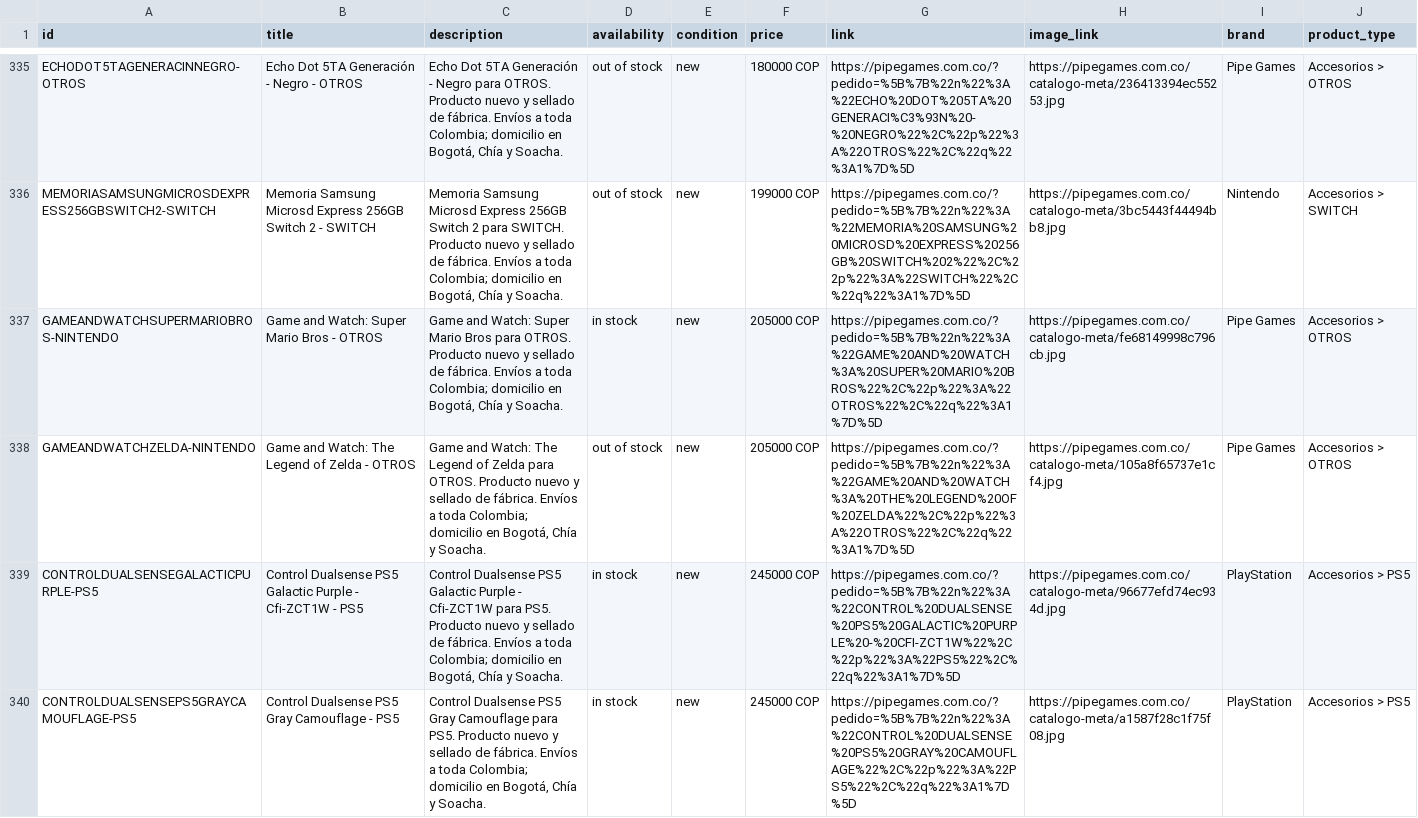
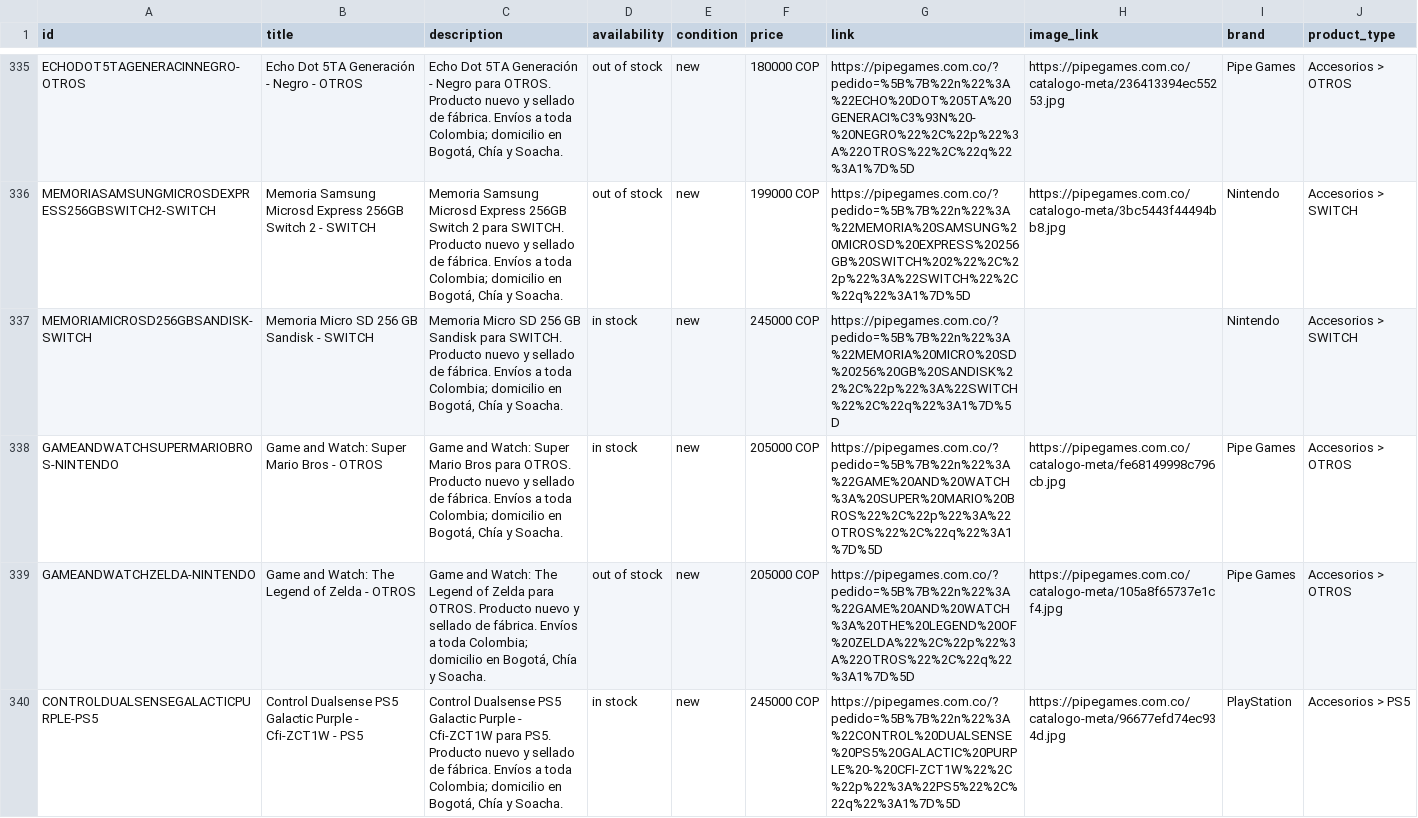
Before and after one commit to pipegamess/Pipe-Games, a CSV file: catalogo-meta.csv, drawn as a sheet; only a part is shown, gaps mark what is left out; the shorter side is filled out with more unchanged rows.

```diff
--- a/catalogo-meta.csv
+++ b/catalogo-meta.csv
@@ -336,2 +336,3 @@ ECHODOT5TAGENERACINNEGRO-OTROS,Echo Dot 5TA Generación - Negro - OTROS,"Echo Do
 MEMORIASAMSUNGMICROSDEXPRESS256GBSWITCH2-SWITCH,Memoria Samsung Microsd Express 256GB Switch 2 - SWITCH,"Memoria Samsung Microsd Express 256GB Switch 2 para SWITCH. Producto nuevo y sellado de fábrica. Envíos a toda Colombia; domicilio en Bogotá, Chía y Soacha.",out of stock,new,199000 COP,https://pipegames.com.co/?pedido=%5B%7B%22n%22%3A%22MEMORIA%20SAMSUNG%20MICROSD%20EXPRESS%20256GB%20SWITCH%202%22%2C%22p%22%3A%22SWITCH%22%2C%22q%22%3A1%7D%5D,https://pipegames.com.co/catalogo-meta/3bc5443f44494bb8.jpg,Nintendo,Accesorios > SWITCH
+MEMORIAMICROSD256GBSANDISK-SWITCH,Memoria Micro SD 256 GB Sandisk - SWITCH,"Memoria Micro SD 256 GB Sandisk para SWITCH. Producto nuevo y sellado de fábrica. Envíos a toda Colombia; domicilio en Bogotá, Chía y Soacha.",in stock,new,245000 COP,https://pipegames.com.co/?pedido=%5B%7B%22n%22%3A%22MEMORIA%20MICRO%20SD%20256%20GB%20SANDISK%22%2C%22p%22%3A%22SWITCH%22%2C%22q%22%3A1%7D%5D,,Nintendo,Accesorios > SWITCH
 GAMEANDWATCHSUPERMARIOBROS-NINTENDO,Game and Watch: Super Mario Bros - OTROS,"Game and Watch: Super Mario Bros para OTROS. Producto nuevo y sellado de fábrica. Envíos a toda Colombia; domicilio en Bogotá, Chía y Soacha.",in stock,new,205000 COP,https://pipegames.com.co/?pedido=%5B%7B%22n%22%3A%22GAME%20AND%20WATCH%3A%20SUPER%20MARIO%20BROS%22%2C%22p%22%3A%22OTROS%22%2C%22q%22%3A1%7D%5D,https://pipegames.com.co/catalogo-meta/fe68149998c796cb.jpg,Pipe Games,Accesorios > OTROS
```
Also changed, not shown: 2 other files.
